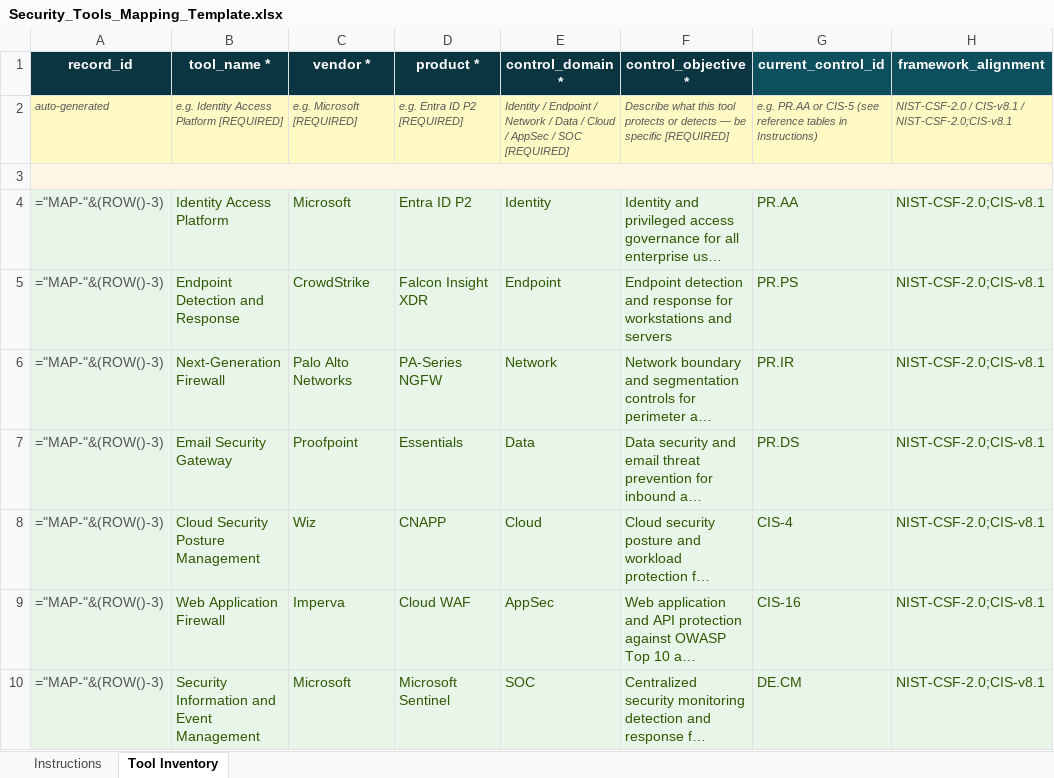
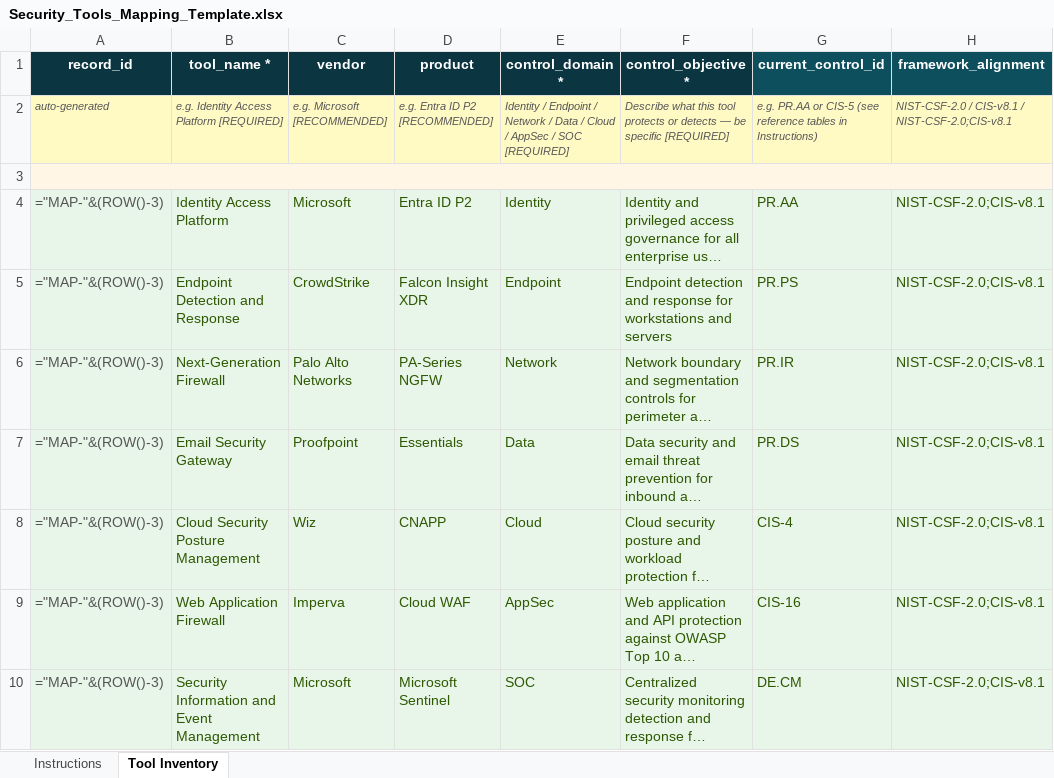
Before and after one commit to ksannedhi/Technical-Sales, an Excel workbook: projects/security-tools-mapping-navigator/Security_Tools_Mapping_Template.xlsx, sheet Tool Inventory, drawn as a sheet; only a part is shown; long unchanged cells end in …; values as stored, in another font and other column widths than the file's, no borders; formulas without a stored value are shown as written; the diff names each change by its address in the sheet, - before the commit and + after, or states it on an @@ line.

```diff
--- a/projects/security-tools-mapping-navigator/Security_Tools_Mapping_Template.xlsx (sheet Tool Inventory)
+++ b/projects/security-tools-mapping-navigator/Security_Tools_Mapping_Template.xlsx (sheet Tool Inventory)
-C1: vendor *
+C1: vendor
-D1: product *
+D1: product
-C2 (vendor): e.g. Microsoft [REQUIRED]
+C2 (vendor): e.g. Microsoft [RECOMMENDED]
-D2 (product): e.g. Entra ID P2 [REQUIRED]
+D2 (product): e.g. Entra ID P2 [RECOMMENDED]
```
